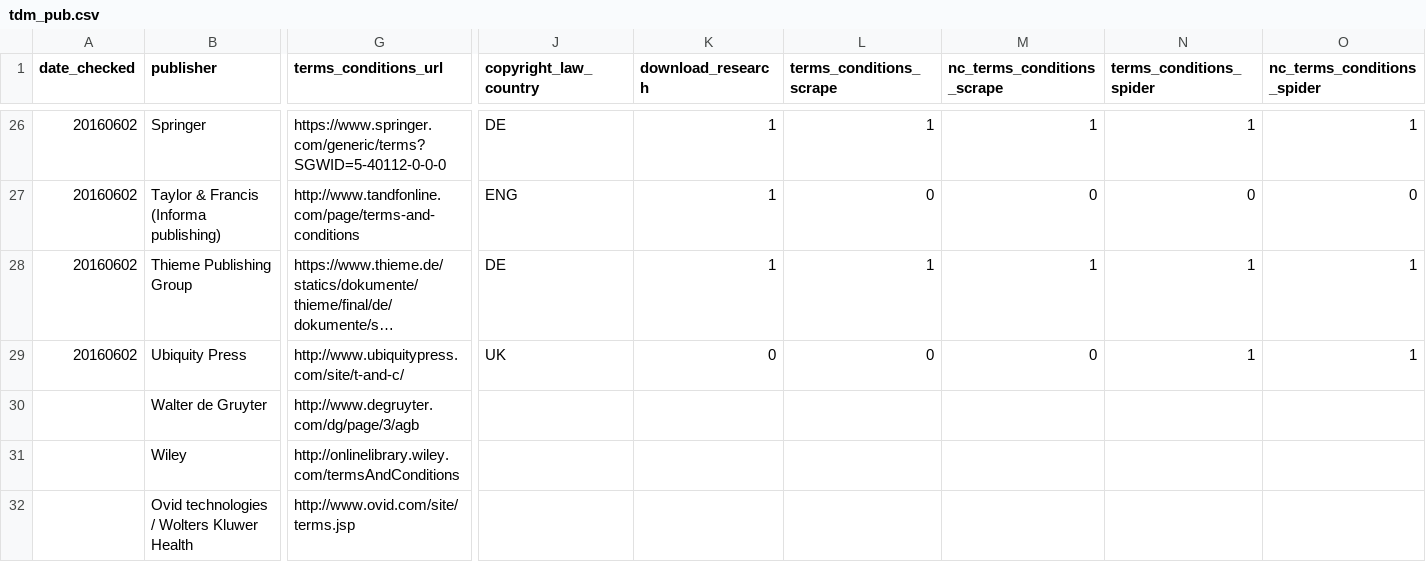
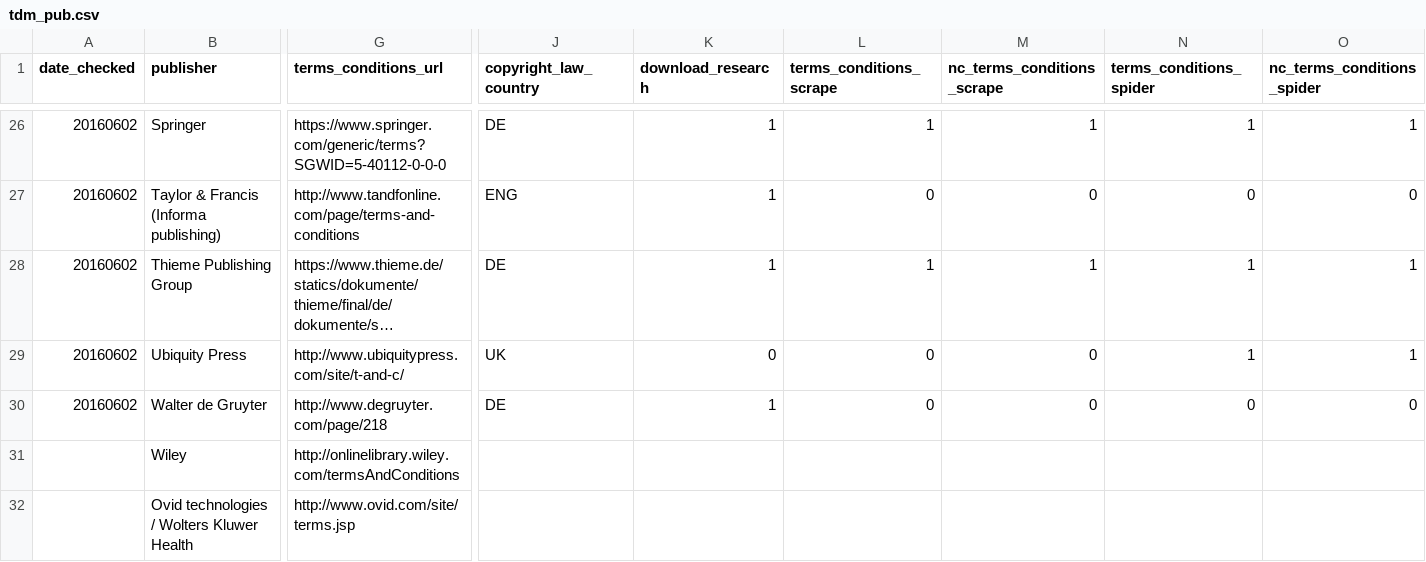
Before and after one commit to chartgerink/2016tdm, a CSV file: data/tdm_pub.csv, drawn as a sheet; only a part is shown, gaps mark what is left out; long unchanged cells end in …; the diff covers the shown part only; the diff names each change by its address in the sheet, - before the commit and + after, or states it on an @@ line.

Commit message:
Add De Gruyter

```diff
--- a/data/tdm_pub.csv
+++ b/data/tdm_pub.csv
-A30 (date_checked): (empty)
+A30 (date_checked): 20160602
-G30 (terms_conditions_url): http://www.degruyter.com/dg/page/3/agb
+G30 (terms_conditions_url): http://www.degruyter.com/page/218
-J30 (copyright_law_country): (empty)
+J30 (copyright_law_country): DE
-K30 (download_research): (empty)
+K30 (download_research): 1
-L30 (terms_conditions_scrape): (empty)
+L30 (terms_conditions_scrape): 0
-M30 (nc_terms_conditions_scrape): (empty)
+M30 (nc_terms_conditions_scrape): 0
-N30 (terms_conditions_spider): (empty)
+N30 (terms_conditions_spider): 0
-O30 (nc_terms_conditions_spider): (empty)
+O30 (nc_terms_conditions_spider): 0
```
Also changed, not shown: 4 edited cells elsewhere in this file.
